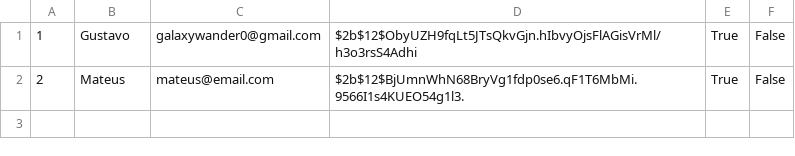
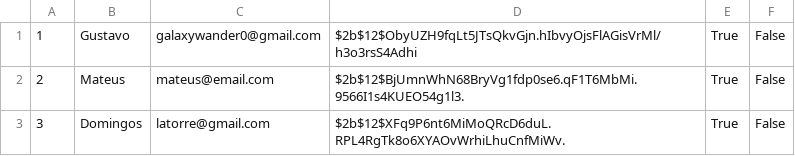
Before and after one commit to mat-afk/reserva-app, a CSV file: database/usuarios.csv, drawn as a sheet; the diff names each change by its address in the sheet, - before the commit and + after, or states it on an @@ line.

```diff
--- a/database/usuarios.csv
+++ b/database/usuarios.csv
+row 3: 3 | Domingos | latorre@gmail.com | $2b$12$XFq9P6nt6MiMoQRcD6duL.RPL4RgTk8o6XYAOvWrhiLhuCnfMiWv. | True | False
```
Also changed, not shown: 4 other files.
